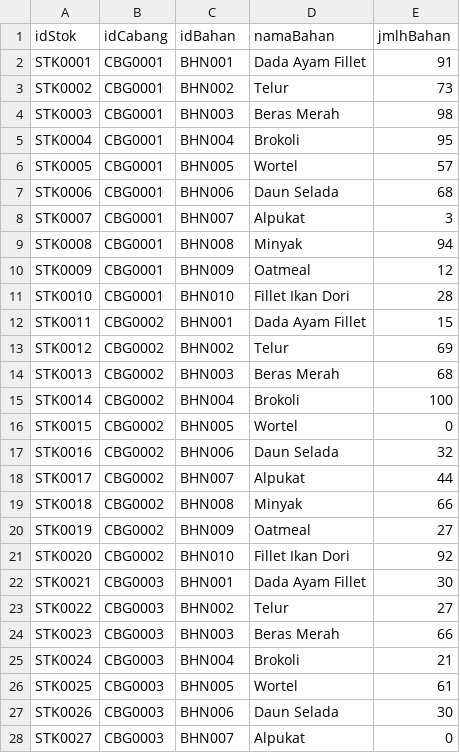
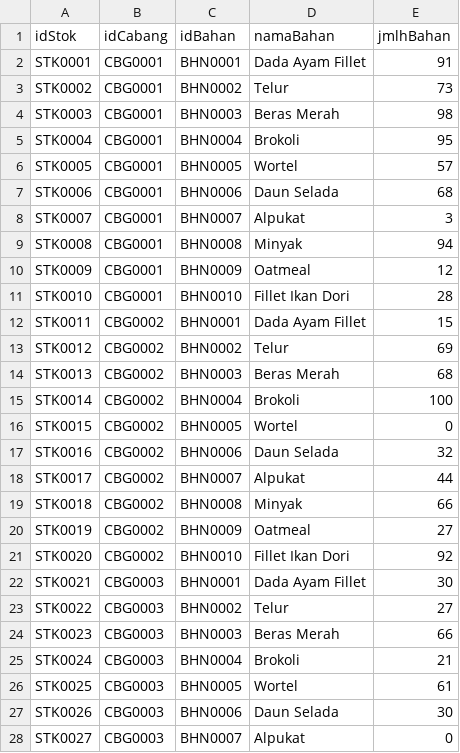
Before and after one commit to mkkssy/RestoSehatRPL, a CSV file: stock.csv, drawn as a sheet; only a part is shown; the diff covers the shown part only.

```diff
--- a/stock.csv
+++ b/stock.csv
@@ -1,28 +1,28 @@
 idStok,idCabang,idBahan,namaBahan,jmlhBahan
-STK0001,CBG0001,BHN001,Dada Ayam Fillet,91
-STK0002,CBG0001,BHN002,Telur,73
-STK0003,CBG0001,BHN003,Beras Merah,98
-STK0004,CBG0001,BHN004,Brokoli,95
-STK0005,CBG0001,BHN005,Wortel,57
-STK0006,CBG0001,BHN006,Daun Selada,68
-STK0007,CBG0001,BHN007,Alpukat,3
-STK0008,CBG0001,BHN008,Minyak,94
-STK0009,CBG0001,BHN009,Oatmeal,12
-STK0010,CBG0001,BHN010,Fillet Ikan Dori,28
-STK0011,CBG0002,BHN001,Dada Ayam Fillet,15
-STK0012,CBG0002,BHN002,Telur,69
-STK0013,CBG0002,BHN003,Beras Merah,68
-STK0014,CBG0002,BHN004,Brokoli,100
-STK0015,CBG0002,BHN005,Wortel,0
-STK0016,CBG0002,BHN006,Daun Selada,32
-STK0017,CBG0002,BHN007,Alpukat,44
-STK0018,CBG0002,BHN008,Minyak,66
-STK0019,CBG0002,BHN009,Oatmeal,27
-STK0020,CBG0002,BHN010,Fillet Ikan Dori,92
-STK0021,CBG0003,BHN001,Dada Ayam Fillet,30
-STK0022,CBG0003,BHN002,Telur,27
-STK0023,CBG0003,BHN003,Beras Merah,66
-STK0024,CBG0003,BHN004,Brokoli,21
-STK0025,CBG0003,BHN005,Wortel,61
-STK0026,CBG0003,BHN006,Daun Selada,30
-STK0027,CBG0003,BHN007,Alpukat,0
+STK0001,CBG0001,BHN0001,Dada Ayam Fillet,91
+STK0002,CBG0001,BHN0002,Telur,73
+STK0003,CBG0001,BHN0003,Beras Merah,98
+STK0004,CBG0001,BHN0004,Brokoli,95
+STK0005,CBG0001,BHN0005,Wortel,57
+STK0006,CBG0001,BHN0006,Daun Selada,68
+STK0007,CBG0001,BHN0007,Alpukat,3
+STK0008,CBG0001,BHN0008,Minyak,94
+STK0009,CBG0001,BHN0009,Oatmeal,12
+STK0010,CBG0001,BHN0010,Fillet Ikan Dori,28
+STK0011,CBG0002,BHN0001,Dada Ayam Fillet,15
+STK0012,CBG0002,BHN0002,Telur,69
+STK0013,CBG0002,BHN0003,Beras Merah,68
+STK0014,CBG0002,BHN0004,Brokoli,100
+STK0015,CBG0002,BHN0005,Wortel,0
+STK0016,CBG0002,BHN0006,Daun Selada,32
+STK0017,CBG0002,BHN0007,Alpukat,44
+STK0018,CBG0002,BHN0008,Minyak,66
+STK0019,CBG0002,BHN0009,Oatmeal,27
+STK0020,CBG0002,BHN0010,Fillet Ikan Dori,92
+STK0021,CBG0003,BHN0001,Dada Ayam Fillet,30
+STK0022,CBG0003,BHN0002,Telur,27
+STK0023,CBG0003,BHN0003,Beras Merah,66
+STK0024,CBG0003,BHN0004,Brokoli,21
+STK0025,CBG0003,BHN0005,Wortel,61
+STK0026,CBG0003,BHN0006,Daun Selada,30
+STK0027,CBG0003,BHN0007,Alpukat,0
```
Also changed, not shown: 23 edited cells elsewhere in this file, 10 other files.
